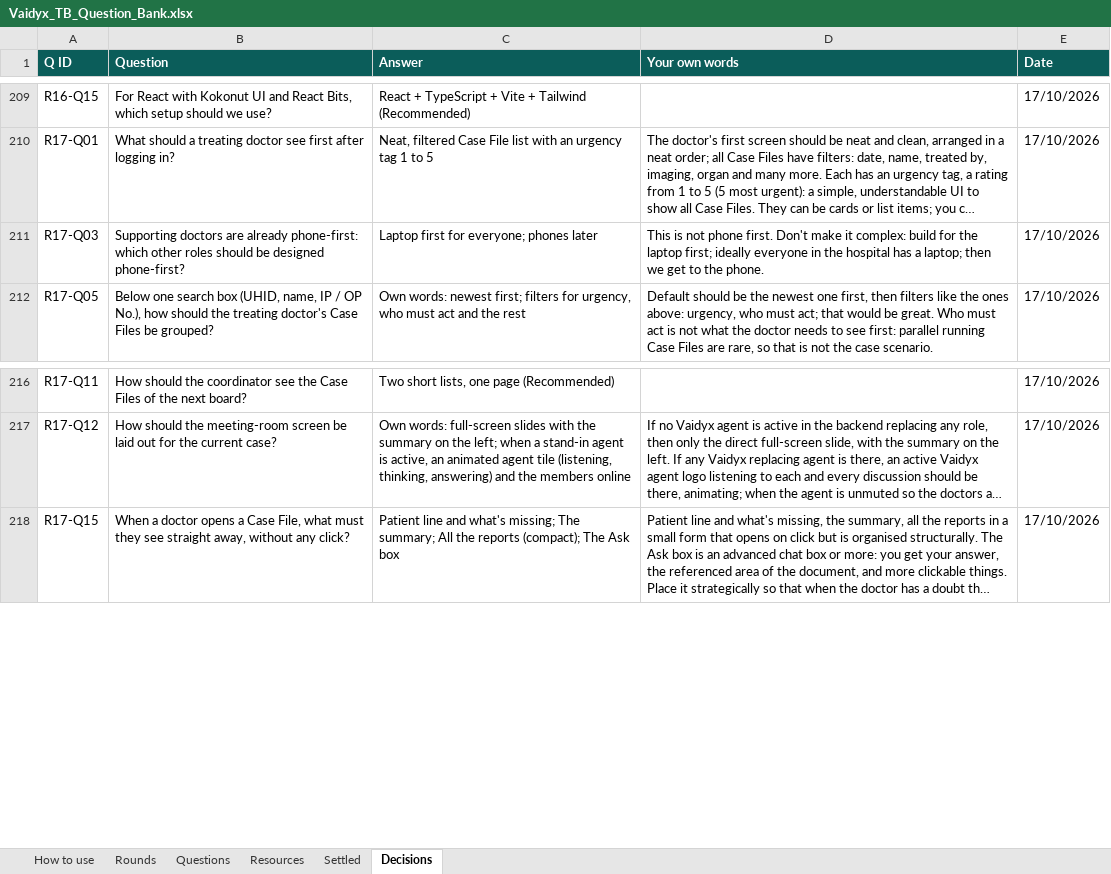
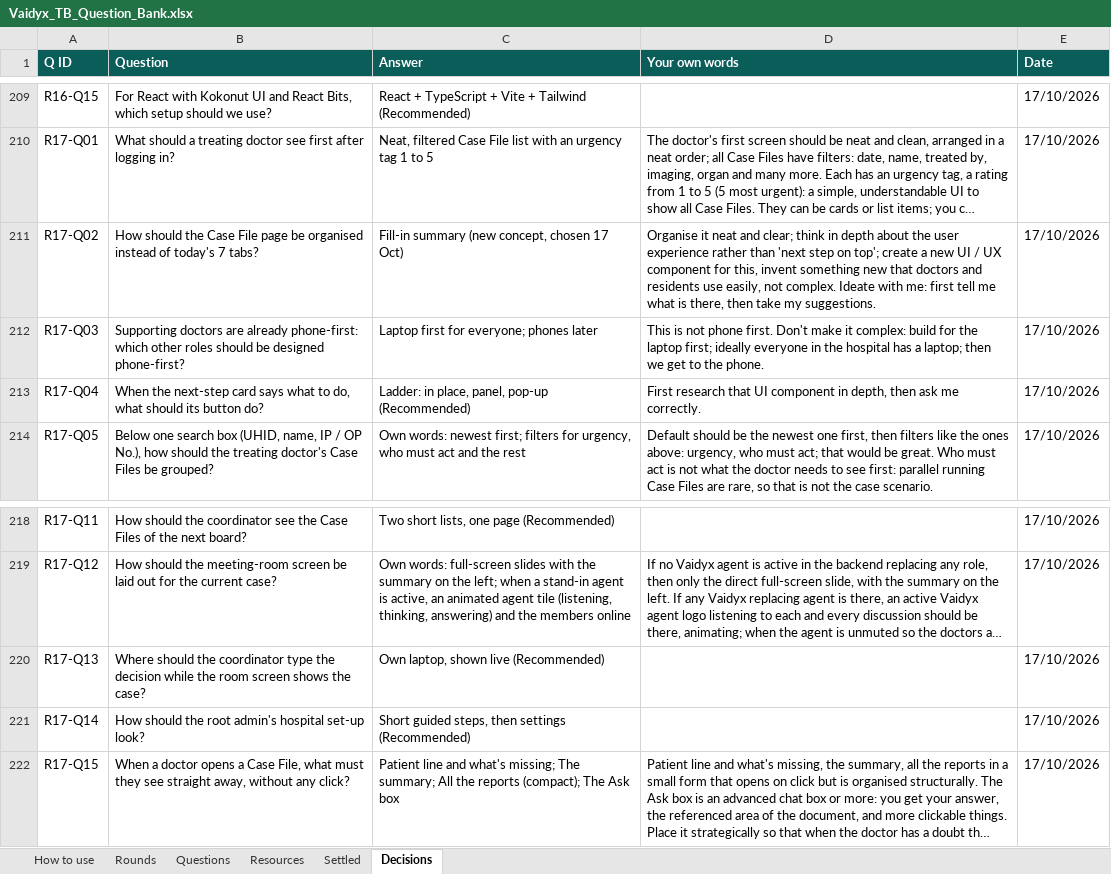
Before and after one commit to Nikhil-Rao20/Vaidyx, an Excel workbook: docs/ui/questions/Vaidyx_TB_Question_Bank.xlsx, sheet Decisions, drawn as a sheet; only a part is shown, gaps mark what is left out; long unchanged cells end in …; values as stored, in another font and other column widths than the file's, no borders; the diff names each change by its address in the sheet, - before the commit and + after, or states it on an @@ line.

Commit message:
UI-Q17: Round 17 answers (screens: fill-in summary Case File, button ladder, set-up)

```diff
--- a/docs/ui/questions/Vaidyx_TB_Question_Bank.xlsx (sheet Decisions)
+++ b/docs/ui/questions/Vaidyx_TB_Question_Bank.xlsx (sheet Decisions)
+row 211: R17-Q02 | How should the Case File page be organised instead of today's 7 tabs? | Fill-in summary (new concept, chosen 17 Oct) | Organise it neat and clear; think in depth about the user experience rather than 'next step on top'; create a new UI / UX component for this, invent something new that doctors and residents use easily, not complex. Ideate with me: first tell me what is there, then take my suggestions. | 17/10/2026
+row 213: R17-Q04 | When the next-step card says what to do, what should its button do? | Ladder: in place, panel, pop-up (Recommended) | First research that UI component in depth, then ask me correctly. | 17/10/2026
+row 220: R17-Q13 | Where should the coordinator type the decision while the room screen shows the case? | Own laptop, shown live (Recommended) |  | 17/10/2026
+row 221: R17-Q14 | How should the root admin's hospital set-up look? | Short guided steps, then settings (Recommended) |  | 17/10/2026
```
Also changed, not shown: sheet Questions, sheet Rounds, 1 other file.
